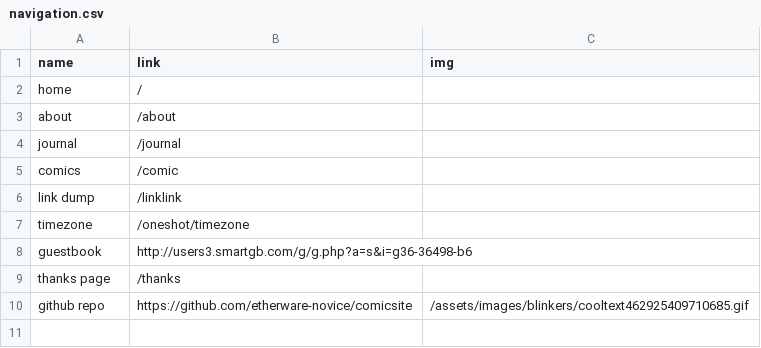
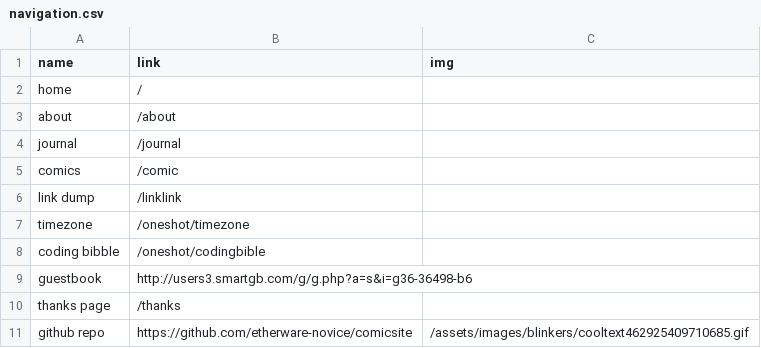
Before and after one commit to etherware-novice/comicsite, a CSV file: _data/navigation.csv, drawn as a sheet; the diff names each change by its address in the sheet, - before the commit and + after, or states it on an @@ line.

Commit message:
coding bib

```diff
--- a/_data/navigation.csv
+++ b/_data/navigation.csv
+row 8: coding bibble | /oneshot/codingbible
```
Also changed, not shown: 2 other files.
